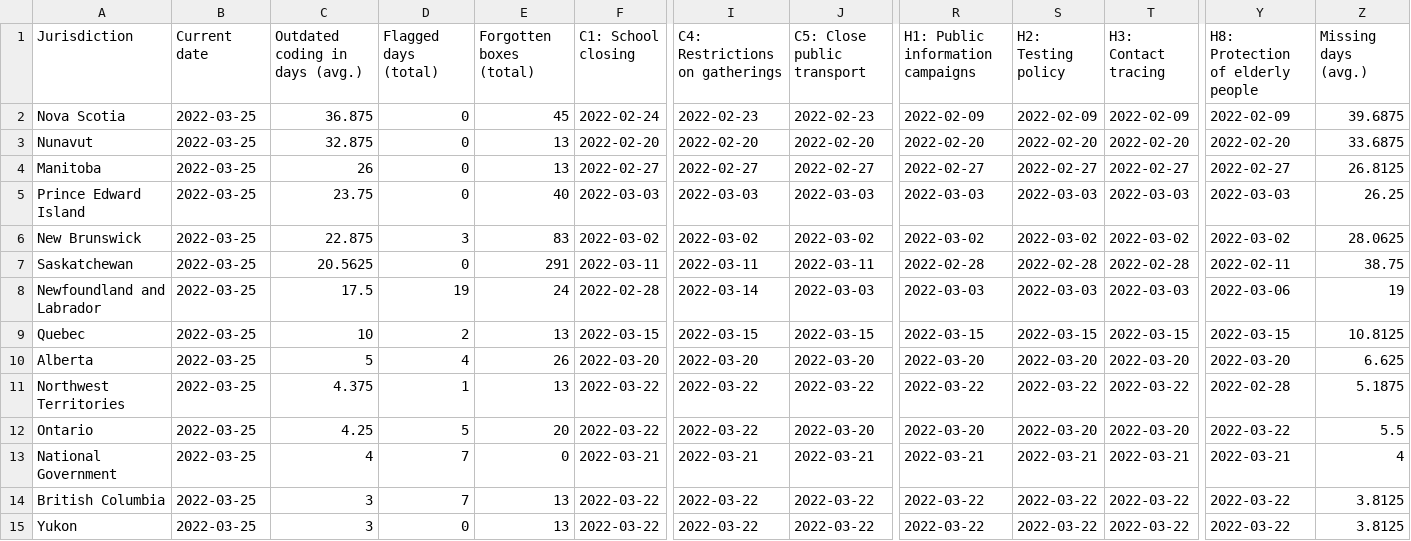
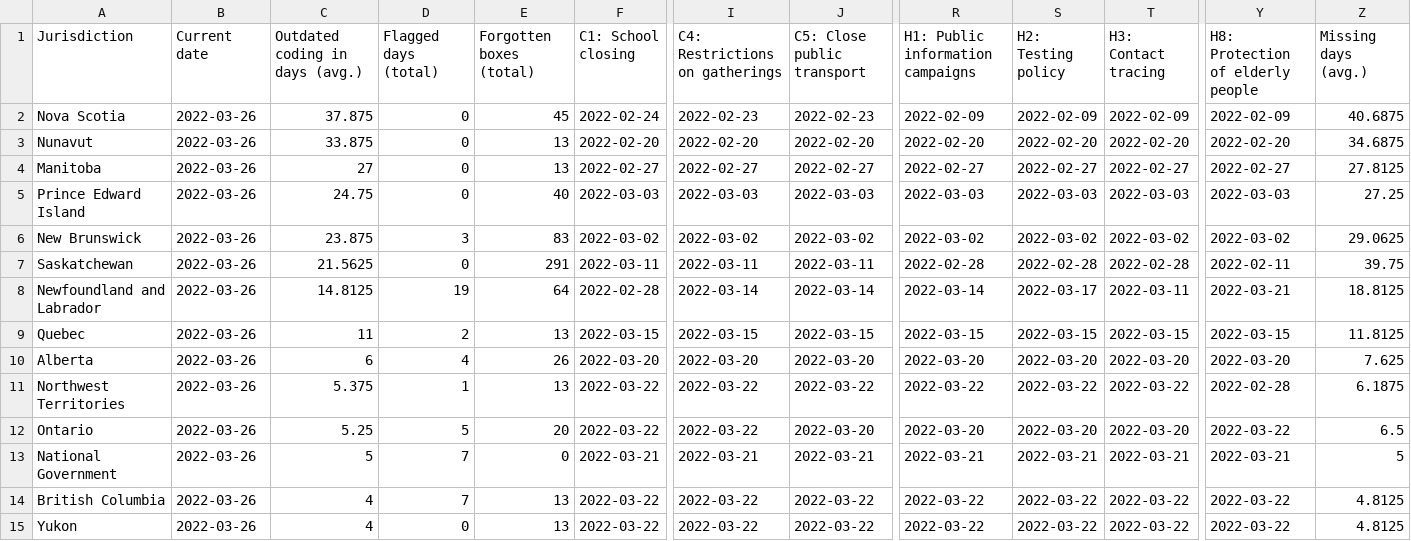
Before and after one commit to tatlowhelen/covid-policy-scratchpad, a CSV file: OxCGRT_coverage_status/CAN_OxCGRT_coverage_status.csv, drawn as a sheet; only a part is shown, gaps mark what is left out; the diff names each change by its address in the sheet, - before the commit and + after, or states it on an @@ line.

```diff
--- a/OxCGRT_coverage_status/CAN_OxCGRT_coverage_status.csv
+++ b/OxCGRT_coverage_status/CAN_OxCGRT_coverage_status.csv
-B2:B15 (Current date): 2022-03-25
+B2:B15 (Current date): 2022-03-26
-C2 (Outdated coding in days (avg.)): 36.875
+C2 (Outdated coding in days (avg.)): 37.875
-Z2 (Missing days (avg.)): 39.6875
+Z2 (Missing days (avg.)): 40.6875
-C3 (Outdated coding in days (avg.)): 32.875
+C3 (Outdated coding in days (avg.)): 33.875
-Z3 (Missing days (avg.)): 33.6875
+Z3 (Missing days (avg.)): 34.6875
-C4 (Outdated coding in days (avg.)): 26
+C4 (Outdated coding in days (avg.)): 27
-Z4 (Missing days (avg.)): 26.8125
+Z4 (Missing days (avg.)): 27.8125
-C5 (Outdated coding in days (avg.)): 23.75
+C5 (Outdated coding in days (avg.)): 24.75
-Z5 (Missing days (avg.)): 26.25
+Z5 (Missing days (avg.)): 27.25
-C6 (Outdated coding in days (avg.)): 22.875
+C6 (Outdated coding in days (avg.)): 23.875
-Z6 (Missing days (avg.)): 28.0625
+Z6 (Missing days (avg.)): 29.0625
-C7 (Outdated coding in days (avg.)): 20.5625
+C7 (Outdated coding in days (avg.)): 21.5625
-Z7 (Missing days (avg.)): 38.75
+Z7 (Missing days (avg.)): 39.75
-C8 (Outdated coding in days (avg.)): 17.5
+C8 (Outdated coding in days (avg.)): 14.8125
-E8 (Forgotten boxes (total)): 24
+E8 (Forgotten boxes (total)): 64
-J8 (C5: Close public transport): 2022-03-03
+J8 (C5: Close public transport): 2022-03-14
-R8 (H1: Public information campaigns): 2022-03-03
+R8 (H1: Public information campaigns): 2022-03-14
-S8 (H2: Testing policy): 2022-03-03
+S8 (H2: Testing policy): 2022-03-17
-T8 (H3: Contact tracing): 2022-03-03
+T8 (H3: Contact tracing): 2022-03-11
-Y8 (H8: Protection of elderly people): 2022-03-06
+Y8 (H8: Protection of elderly people): 2022-03-21
-Z8 (Missing days (avg.)): 19
+Z8 (Missing days (avg.)): 18.8125
-C9 (Outdated coding in days (avg.)): 10
+C9 (Outdated coding in days (avg.)): 11
-Z9 (Missing days (avg.)): 10.8125
+Z9 (Missing days (avg.)): 11.8125
-C10 (Outdated coding in days (avg.)): 5
+C10 (Outdated coding in days (avg.)): 6
-Z10 (Missing days (avg.)): 6.625
+Z10 (Missing days (avg.)): 7.625
-C11 (Outdated coding in days (avg.)): 4.375
+C11 (Outdated coding in days (avg.)): 5.375
-Z11 (Missing days (avg.)): 5.1875
+Z11 (Missing days (avg.)): 6.1875
-C12 (Outdated coding in days (avg.)): 4.25
+C12 (Outdated coding in days (avg.)): 5.25
-Z12 (Missing days (avg.)): 5.5
+Z12 (Missing days (avg.)): 6.5
-C13 (Outdated coding in days (avg.)): 4
+C13 (Outdated coding in days (avg.)): 5
-Z13 (Missing days (avg.)): 4
+Z13 (Missing days (avg.)): 5
-C14:C15 (Outdated coding in days (avg.)): 3
+C14:C15 (Outdated coding in days (avg.)): 4
-Z14:Z15 (Missing days (avg.)): 3.8125
+Z14:Z15 (Missing days (avg.)): 4.8125
```
Also changed, not shown: OxCGRT_coverage_status/BRA_OxCGRT_coverage_status.csv, OxCGRT_coverage_status/CHN_OxCGRT_coverage_status.csv, 3 other files.
